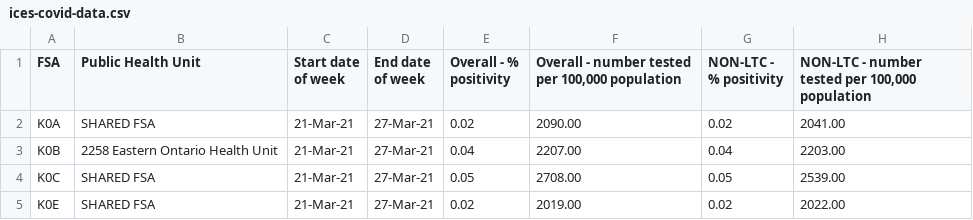
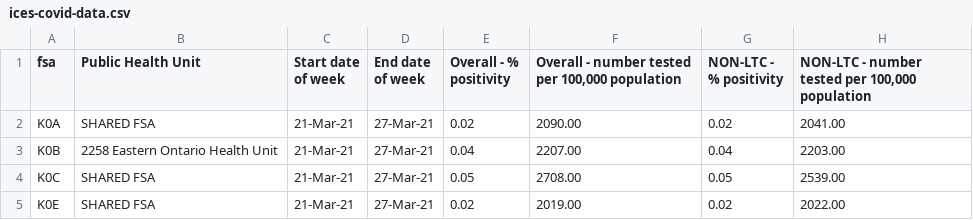
Before and after one commit to dexmcmillan/covid-pharmacies, a CSV file: data/ices-covid-data.csv, drawn as a sheet; only a part is shown.

```diff
--- a/data/ices-covid-data.csv
+++ b/data/ices-covid-data.csv
@@ -1,2 +1,2 @@
-FSA,Public Health Unit,Start date of week,End date of week,Overall - % positivity,"Overall - number tested per 100,000 population",NON-LTC - % positivity,"NON-LTC - number tested per 100,000 population"
+fsa,Public Health Unit,Start date of week,End date of week,Overall - % positivity,"Overall - number tested per 100,000 population",NON-LTC - % positivity,"NON-LTC - number tested per 100,000 population"
 K0A,SHARED FSA,21-Mar-21,27-Mar-21,0.02,2090.00,0.02,2041.00
```
Also changed, not shown: 11 other files.
